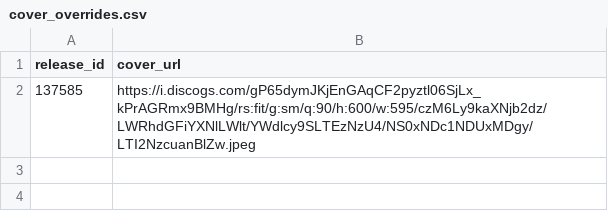
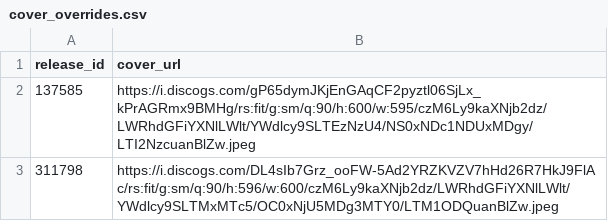
Before and after one commit to DHancock80/music-search-app, a CSV file: cover_overrides.csv, drawn as a sheet.

Commit message:
Auto-update cover_overrides.csv (2025-05-07T23:47:58.114019 UTC)

```diff
--- a/cover_overrides.csv
+++ b/cover_overrides.csv
@@ -2 +2,2 @@ release_id,cover_url
 137585,https://i.discogs.com/gP65dymJKjEnGAqCF2pyztl06SjLx_kPrAGRmx9BMHg/rs:fit/g:sm/q:90/h:600/w:595/czM6Ly9kaXNjb2dz/LWRhdGFiYXNlLWlt/YWdlcy9SLTEzNzU4/NS0xNDc1NDUxMDgy/LTI2NzcuanBlZw.jpeg
+311798,https://i.discogs.com/DL4sIb7Grz_ooFW-5Ad2YRZKVZV7hHd26R7HkJ9FlAc/rs:fit/g:sm/q:90/h:596/w:600/czM6Ly9kaXNjb2dz/LWRhdGFiYXNlLWlt/YWdlcy9SLTMxMTc5/OC0xNjU5MDg3MTY0/LTM1ODQuanBlZw.jpeg
```
